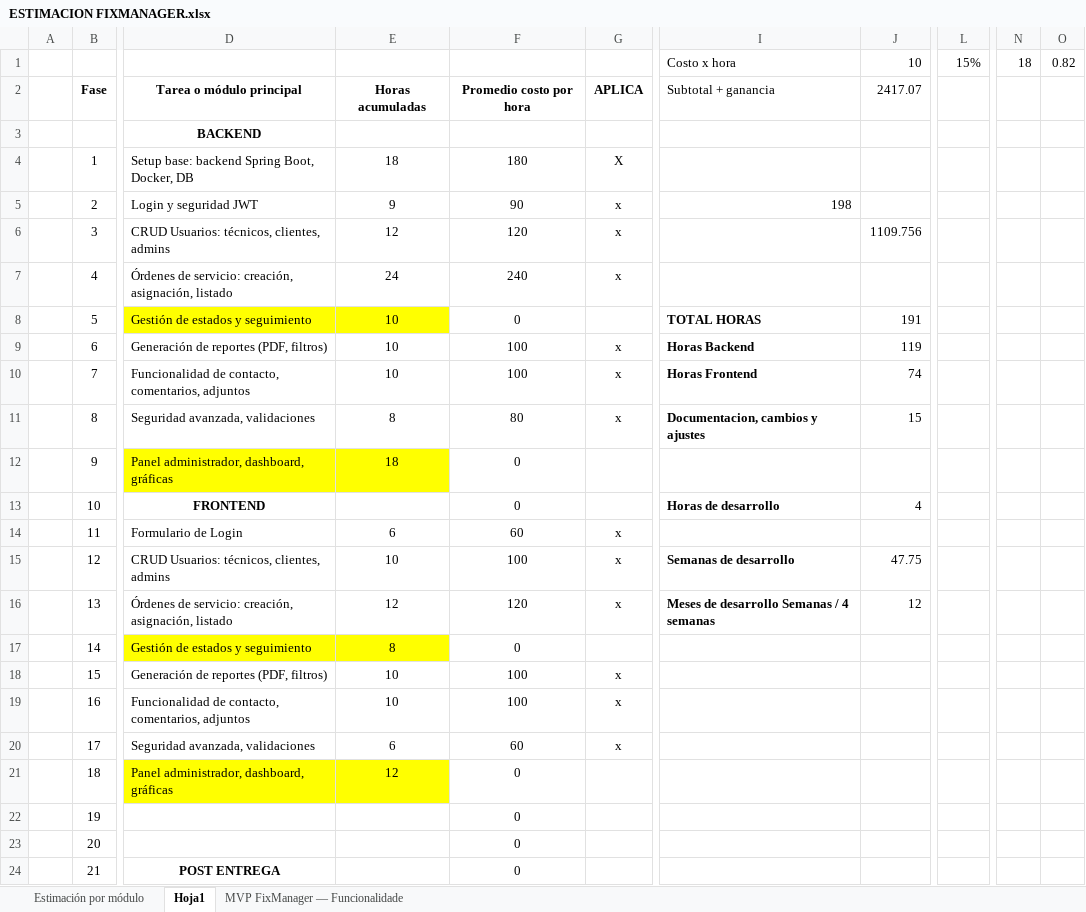
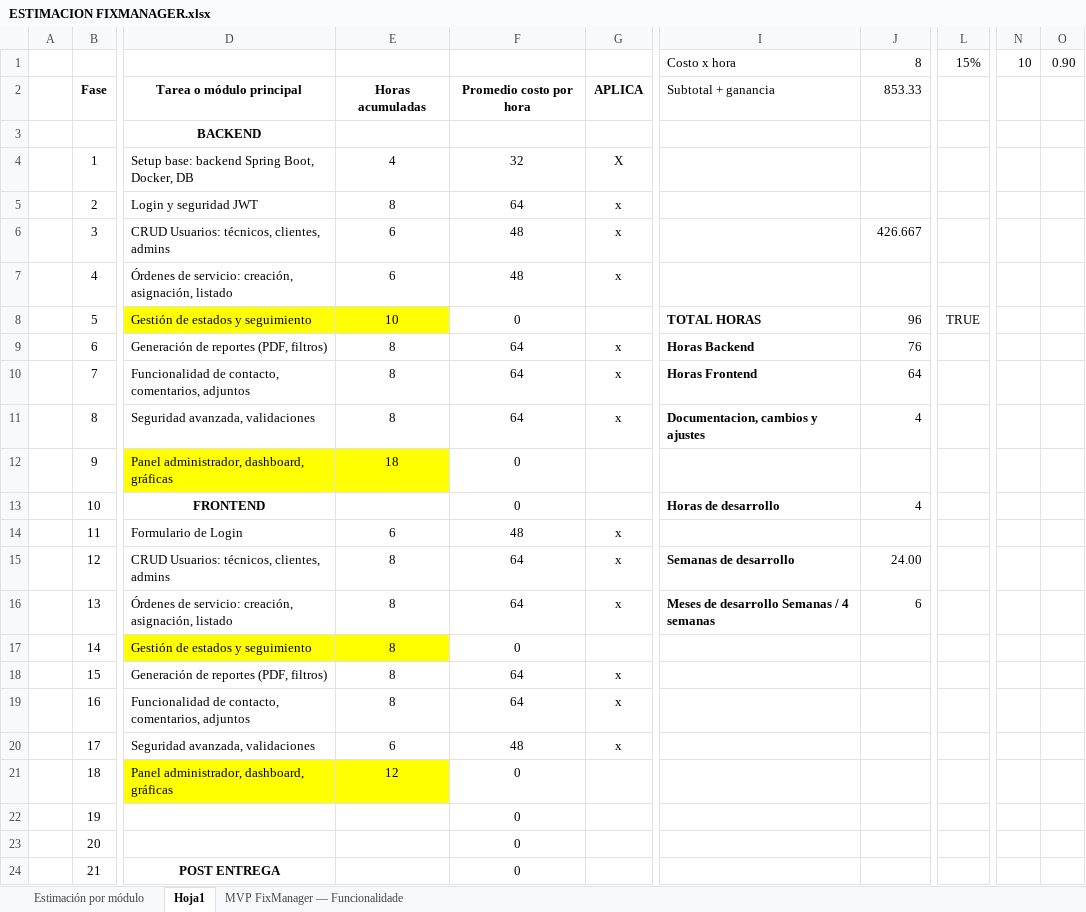
Before and after one commit to egv83/fixmanager2, an Excel workbook: docs/ESTIMACION FIXMANAGER.xlsx, sheet Hoja1, drawn as a sheet; only a part is shown, gaps mark what is left out; values as stored, in another font and other column widths than the file's, no borders; the diff covers the shown part only; the diff names each change by its address in the sheet, - before the commit and + after, or states it on an @@ line.

```diff
--- a/docs/ESTIMACION FIXMANAGER.xlsx (sheet Hoja1)
+++ b/docs/ESTIMACION FIXMANAGER.xlsx (sheet Hoja1)
-J1: 10
+J1: 8
-N1: 18
+N1: 10
-O1: 0.82
+O1: 0.90
-J2: 2417.07
+J2: 853.33
-E4: 18
+E4: 4
-F4: 180
+F4: 32
-E5: 9
+E5: 8
-F5: 90
+F5: 64
-I5: 198
+I5: (empty)
-E6: 12
+E6: 6
-F6: 120
+F6: 48
-J6: 1109.756
+J6: 426.667
-E7: 24
+E7: 6
-F7: 240
+F7: 48
-J8: 191
+J8: 96
-L8: (empty)
+L8: TRUE
-E9:E10: 10
+E9:E10: 8
-F9:F10: 100
+F9:F10: 64
-J9: 119
+J9: 76
-J10: 74
+J10: 64
-F11: 80
+F11: 64
-J11: 15
+J11: 4
-F14: 60
+F14: 48
-E15: 10
+E15: 8
-F15: 100
+F15: 64
-J15: 47.75
+J15: 24.00
-E16: 12
+E16: 8
-F16: 120
+F16: 64
-J16: 12
+J16: 6
-E18:E19: 10
+E18:E19: 8
-F18:F19: 100
+F18:F19: 64
-F20: 60
+F20: 48
```
Also changed, not shown: 1 added row, 1 removed row and 12 edited cells elsewhere in this sheet, 1 other file.
